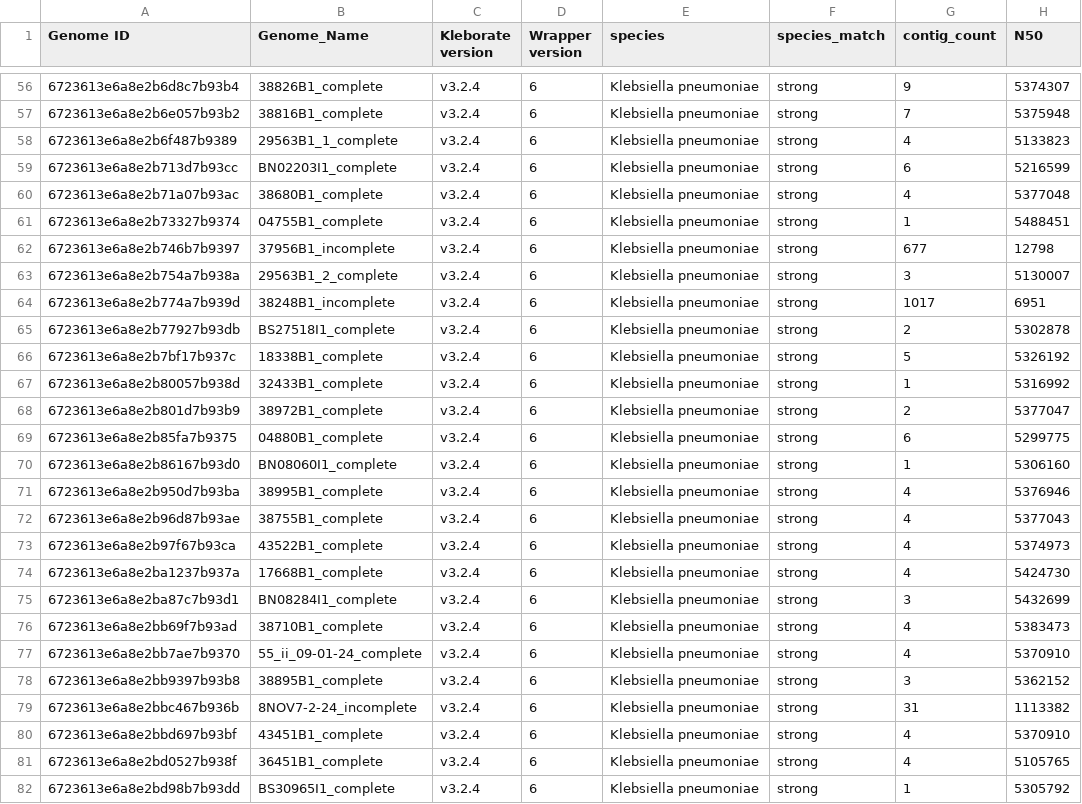
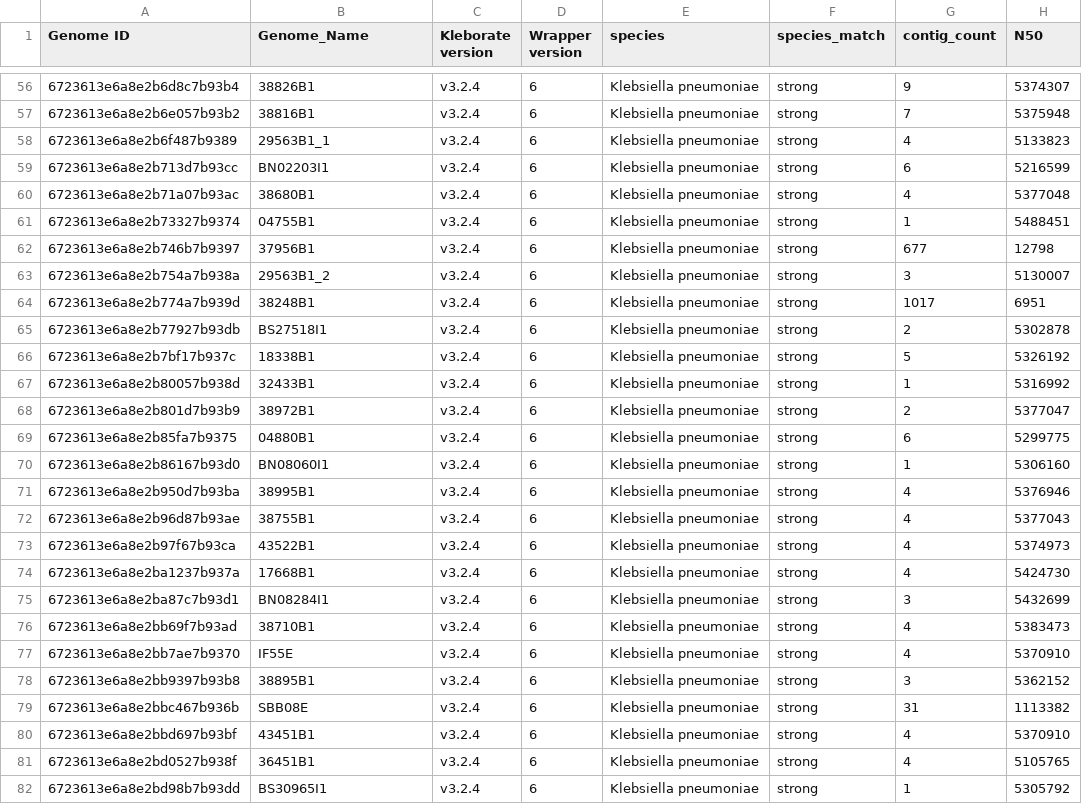
Before and after one commit to efosternyarko/molecular-characterisation-klebsiella-pneumoniae-neonatal-sepsis-outbreak-gambia, a CSV file: data/gm_kpn_kleborate.csv, drawn as a sheet; only a part is shown, gaps mark what is left out; the diff covers the shown part only; the diff names each change by its address in the sheet, - before the commit and + after, or states it on an @@ line.

```diff
--- a/data/gm_kpn_kleborate.csv
+++ b/data/gm_kpn_kleborate.csv
-B56 (Genome_Name): 38826B1_complete
+B56 (Genome_Name): 38826B1
-B57 (Genome_Name): 38816B1_complete
+B57 (Genome_Name): 38816B1
-B58 (Genome_Name): 29563B1_1_complete
+B58 (Genome_Name): 29563B1_1
-B59 (Genome_Name): BN02203I1_complete
+B59 (Genome_Name): BN02203I1
-B60 (Genome_Name): 38680B1_complete
+B60 (Genome_Name): 38680B1
-B61 (Genome_Name): 04755B1_complete
+B61 (Genome_Name): 04755B1
-B62 (Genome_Name): 37956B1_incomplete
+B62 (Genome_Name): 37956B1
-B63 (Genome_Name): 29563B1_2_complete
+B63 (Genome_Name): 29563B1_2
-B64 (Genome_Name): 38248B1_incomplete
+B64 (Genome_Name): 38248B1
-B65 (Genome_Name): BS27518I1_complete
+B65 (Genome_Name): BS27518I1
-B66 (Genome_Name): 18338B1_complete
+B66 (Genome_Name): 18338B1
-B67 (Genome_Name): 32433B1_complete
+B67 (Genome_Name): 32433B1
-B68 (Genome_Name): 38972B1_complete
+B68 (Genome_Name): 38972B1
-B69 (Genome_Name): 04880B1_complete
+B69 (Genome_Name): 04880B1
-B70 (Genome_Name): BN08060I1_complete
+B70 (Genome_Name): BN08060I1
-B71 (Genome_Name): 38995B1_complete
+B71 (Genome_Name): 38995B1
-B72 (Genome_Name): 38755B1_complete
+B72 (Genome_Name): 38755B1
-B73 (Genome_Name): 43522B1_complete
+B73 (Genome_Name): 43522B1
-B74 (Genome_Name): 17668B1_complete
+B74 (Genome_Name): 17668B1
-B75 (Genome_Name): BN08284I1_complete
+B75 (Genome_Name): BN08284I1
-B76 (Genome_Name): 38710B1_complete
+B76 (Genome_Name): 38710B1
-B77 (Genome_Name): 55_ii_09-01-24_complete
+B77 (Genome_Name): IF55E
-B78 (Genome_Name): 38895B1_complete
+B78 (Genome_Name): 38895B1
-B79 (Genome_Name): 8NOV7-2-24_incomplete
+B79 (Genome_Name): SBB08E
-B80 (Genome_Name): 43451B1_complete
+B80 (Genome_Name): 43451B1
-B81 (Genome_Name): 36451B1_complete
+B81 (Genome_Name): 36451B1
-B82 (Genome_Name): BS30965I1_complete
+B82 (Genome_Name): BS30965I1
```
Also changed, not shown: 63 edited cells elsewhere in this file, 10 other files.
